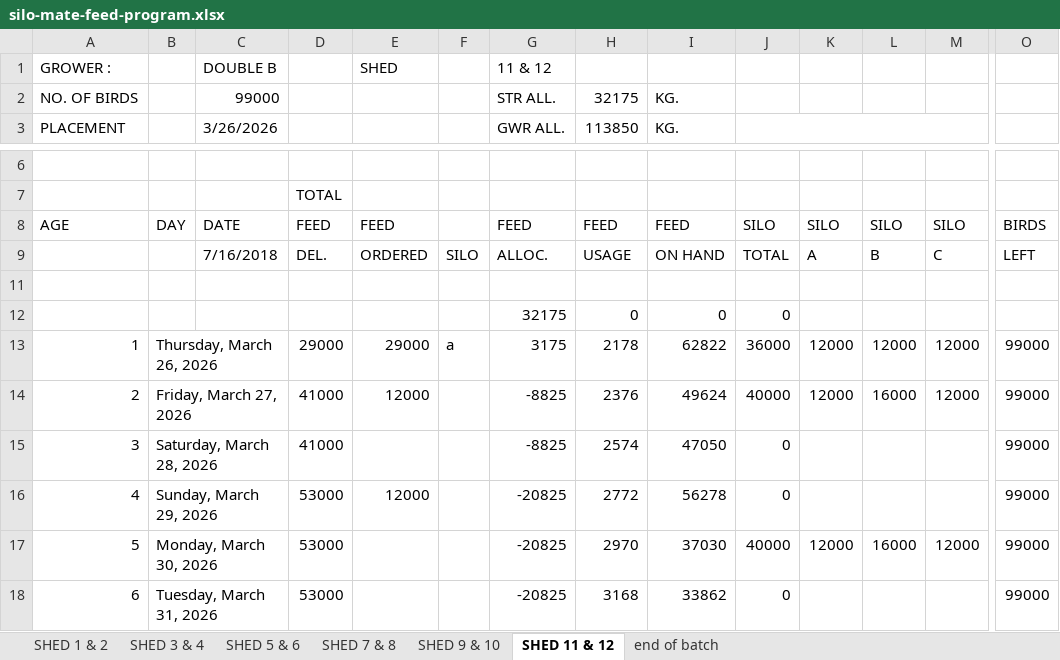
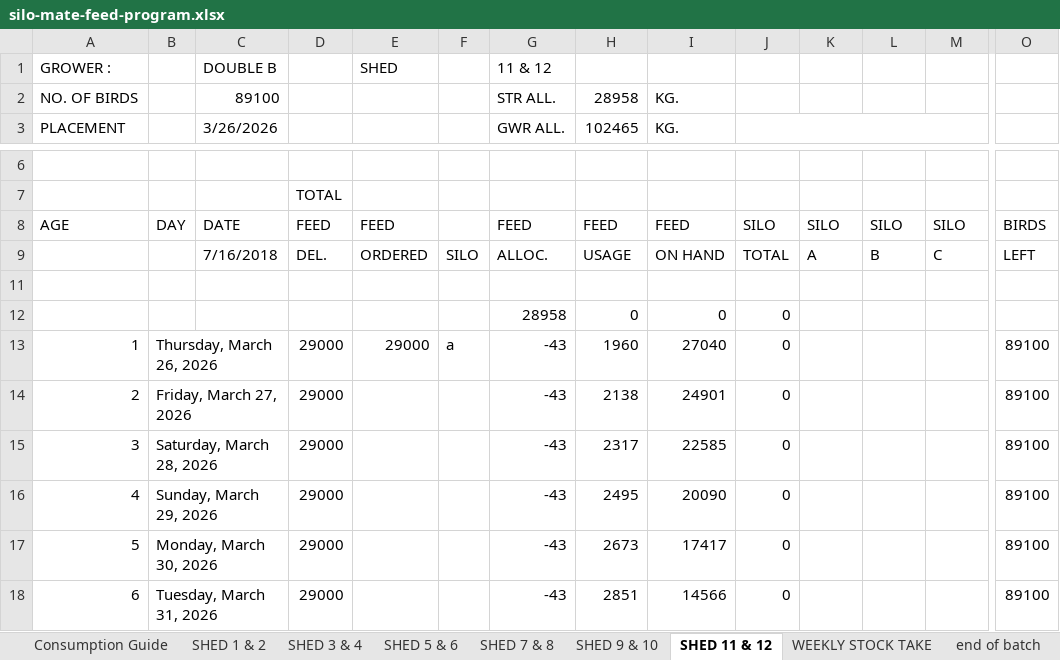
Before and after one commit to coverdalej72-lab/Silo-Sync-Excel, an Excel workbook: artifacts/silo-tracker/public/silo-mate-feed-program.xlsx, sheet SHED 11 & 12, drawn as a sheet; only a part is shown, gaps mark what is left out; values as stored, in another font and other column widths than the file's, no cell formats; conditional formats not drawn; the diff covers the shown part only; the diff names each change by its address in the sheet, - before the commit and + after, or states it on an @@ line.

```diff
--- a/artifacts/silo-tracker/public/silo-mate-feed-program.xlsx (sheet SHED 11 & 12)
+++ b/artifacts/silo-tracker/public/silo-mate-feed-program.xlsx (sheet SHED 11 & 12)
@@ sheet tab unhidden: Consumption Guide @@
@@ sheet tab unhidden: WEEKLY STOCK TAKE @@
-C2 (3/26/2026): 99000
+C2 (3/26/2026): 89100
-H2 (102465): 32175
+H2 (102465): 28958
-H3: 113850
+H3: 102465
-G12 (GWR ALL.): 32175
+G12 (GWR ALL.): 28958
-G13 (GWR ALL.): 3175
+G13 (GWR ALL.): -43
-H13 (102465): 2178
+H13 (102465): 1960
-I13 (KG.): 62822
+I13 (KG.): 27040
-J13: 36000
+J13: 0
-K13:K14: 12000
+K13:K14: (empty)
-L13: 12000
+L13: (empty)
-M13:M14: 12000
+M13:M14: (empty)
-O13:O18: 99000
+O13:O18: 89100
-D14:D15: 41000
+D14:D15: 29000
-E14: 12000
+E14: (empty)
-G14:G15 (GWR ALL.): -8825
+G14:G15 (GWR ALL.): -43
-H14 (102465): 2376
+H14 (102465): 2138
-I14 (KG.): 49624
+I14 (KG.): 24901
-J14: 40000
+J14: 0
-L14: 16000
+L14: (empty)
-H15 (102465): 2574
+H15 (102465): 2317
-I15 (KG.): 47050
+I15 (KG.): 22585
-D16:D18: 53000
+D16:D18: 29000
-E16: 12000
+E16: (empty)
-G16:G18 (GWR ALL.): -20825
+G16:G18 (GWR ALL.): -43
-H16 (102465): 2772
+H16 (102465): 2495
-I16 (KG.): 56278
+I16 (KG.): 20090
-H17 (102465): 2970
+H17 (102465): 2673
-I17 (KG.): 37030
+I17 (KG.): 17417
-J17: 40000
+J17: 0
-K17: 12000
+K17: (empty)
-L17: 16000
+L17: (empty)
-M17: 12000
+M17: (empty)
-H18 (102465): 3168
+H18 (102465): 2851
-I18 (KG.): 33862
+I18 (KG.): 14566
```
Also changed, not shown: 239 edited cells elsewhere in this sheet, sheet end of batch, sheet SHED 7 & 8, sheet SHED 9 & 10, sheet SHED 5 & 6, sheet SHED 1 & 2, sheet SHED 3 & 4, cell formats, formulas that keep their value, charts or pictures, 1 other file.
